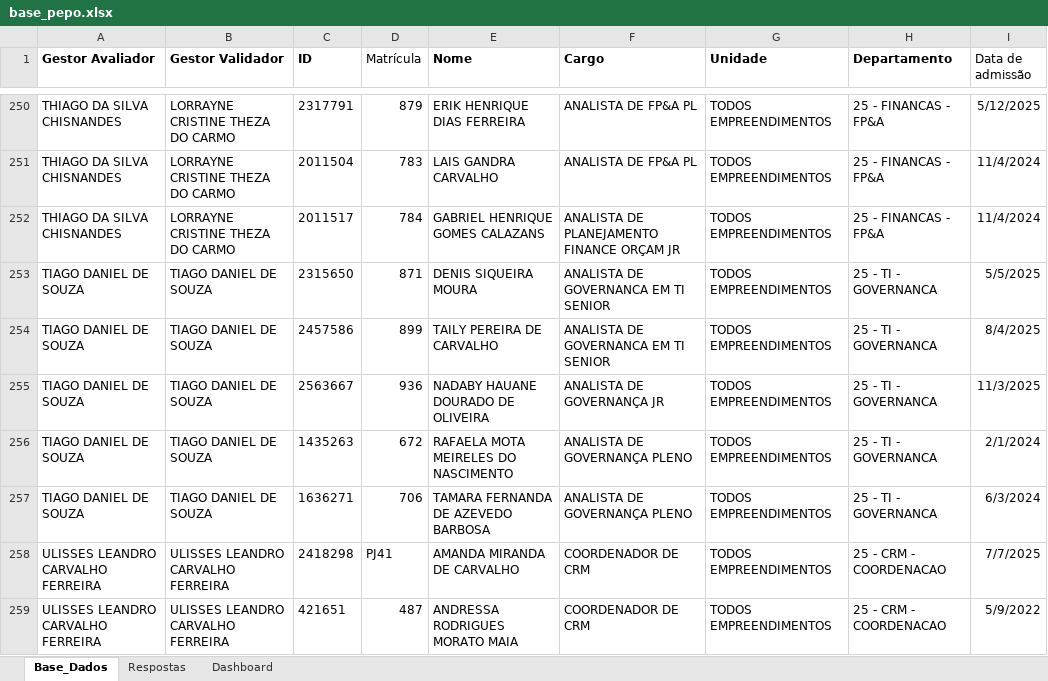
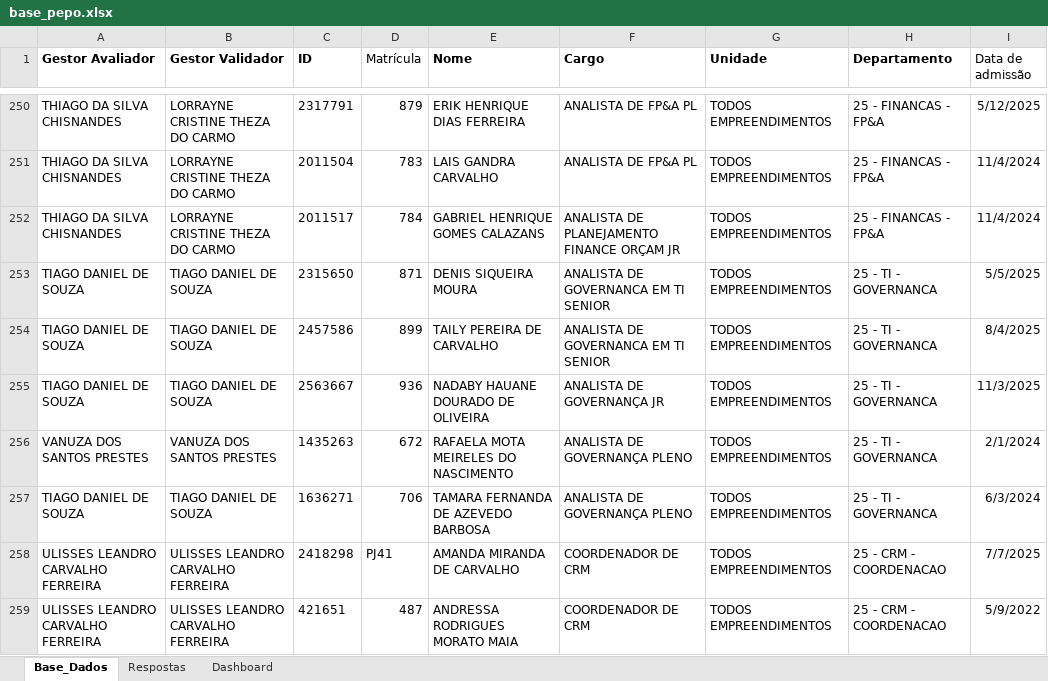
Before and after one commit to peopletodos02/pepo-validacao-2026, an Excel workbook: base_pepo.xlsx, sheet Base_Dados, drawn as a sheet; only a part is shown, gaps mark what is left out; values as stored, in another font and other column widths than the file's, no borders; table styles not drawn; the diff names each change by its address in the sheet, - before the commit and + after, or states it on an @@ line.

Commit message:
Add files via upload

```diff
--- a/base_pepo.xlsx (sheet Base_Dados)
+++ b/base_pepo.xlsx (sheet Base_Dados)
-A256 (Gestor Avaliador): TIAGO DANIEL DE SOUZA
+A256 (Gestor Avaliador): VANUZA DOS SANTOS PRESTES
-B256 (Gestor Validador): TIAGO DANIEL DE SOUZA
+B256 (Gestor Validador): VANUZA DOS SANTOS PRESTES
```
Also changed, not shown: sheet Dashboard, charts or pictures.
